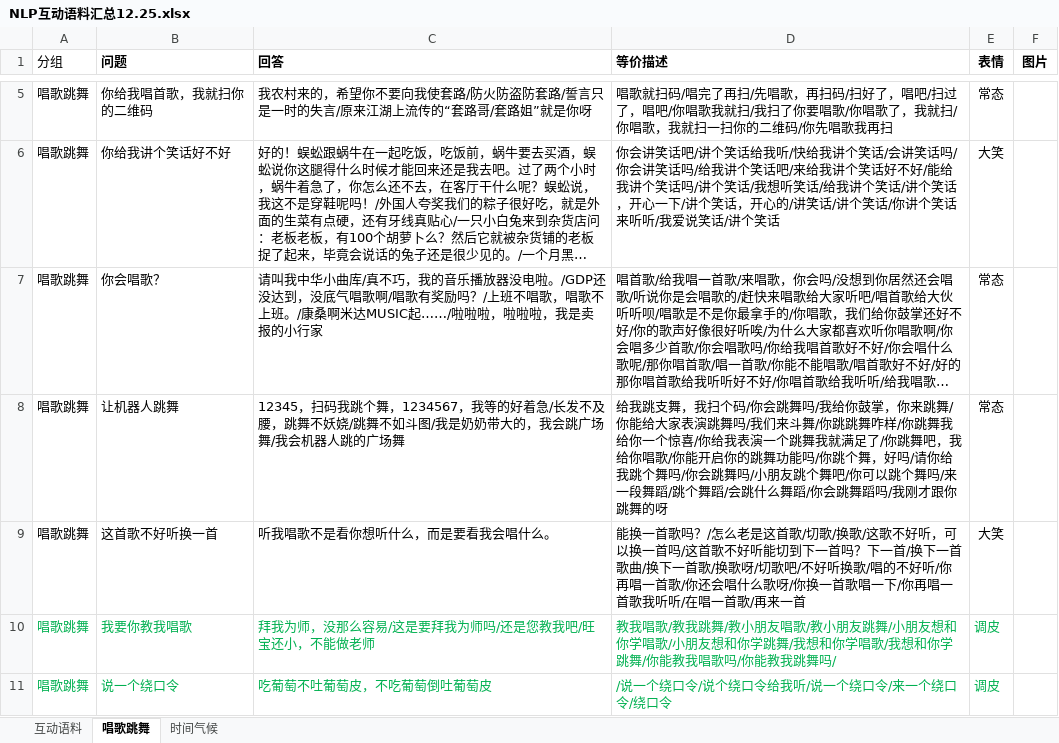
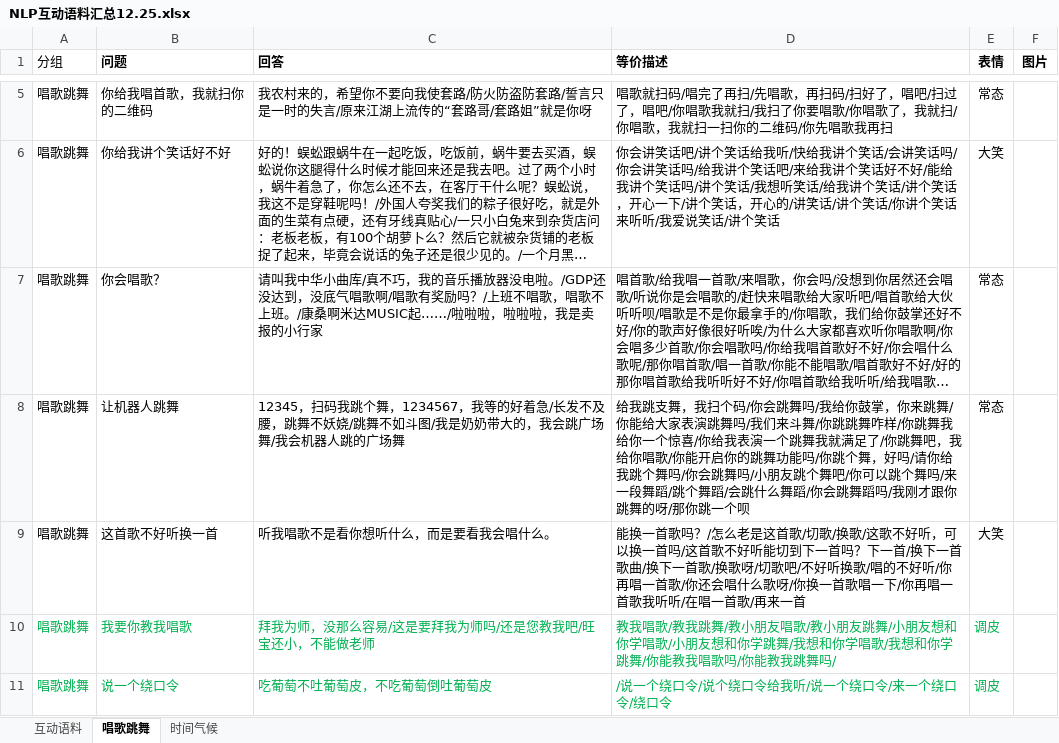
Before and after one commit to zhengxin2016/nlp_code, an Excel workbook: update_data/data/common/interaction/NLP互动语料汇总12.25.xlsx, sheet 唱歌跳舞, drawn as a sheet; only a part is shown, gaps mark what is left out; long unchanged cells end in …; values as stored, in another font and other column widths than the file's, no borders; the diff names each change by its address in the sheet, - before the commit and + after, or states it on an @@ line.

```diff
--- a/update_data/data/common/interaction/NLP互动语料汇总12.25.xlsx (sheet 唱歌跳舞)
+++ b/update_data/data/common/interaction/NLP互动语料汇总12.25.xlsx (sheet 唱歌跳舞)
-D8 (等价描述): …跳舞的呀
+D8 (等价描述): …跳舞的呀/那你跳一个呗
```
Also changed, not shown: sheet 互动语料.
